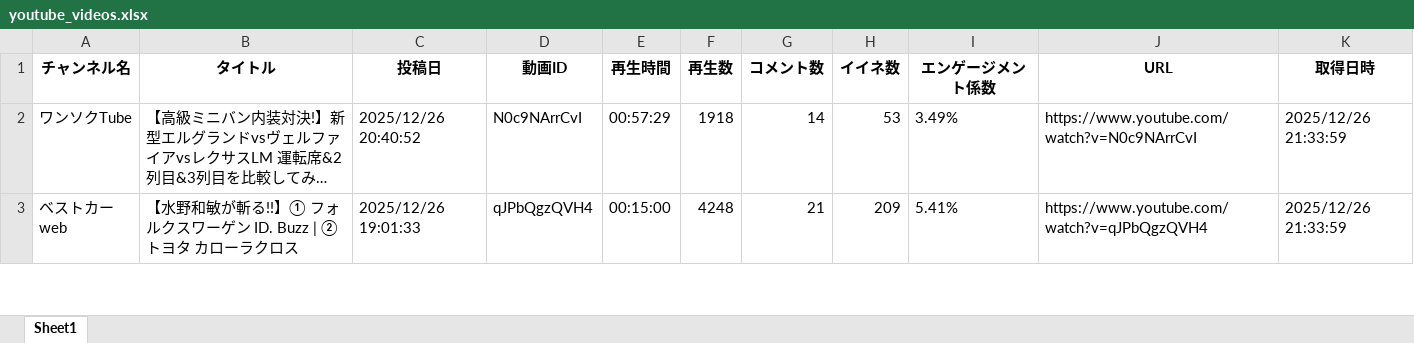
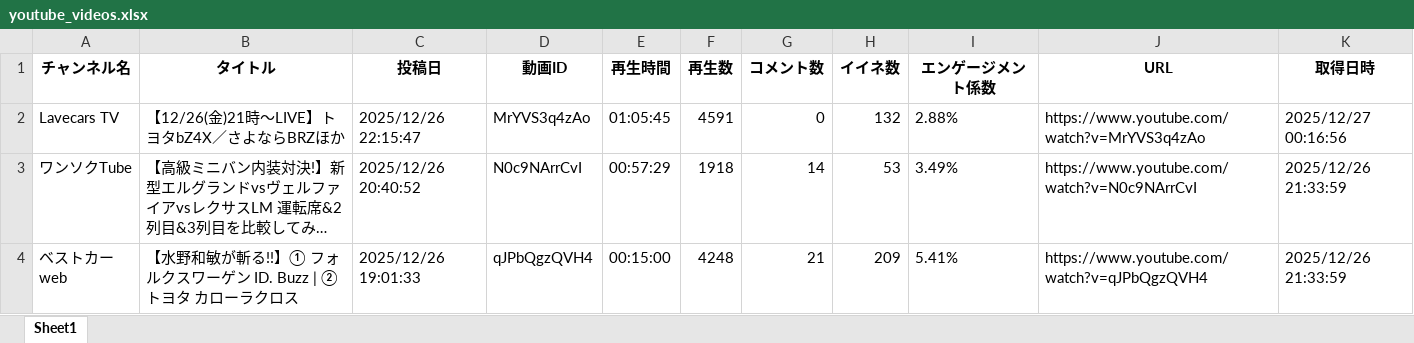
Before and after one commit to Takayoshi19890810/251015_YouTubeList, an Excel workbook: youtube_videos.xlsx, sheet Sheet1, drawn as a sheet; only a part is shown; long unchanged cells end in …; values as stored, in another font and other column widths than the file's, no borders; the diff names each change by its address in the sheet, - before the commit and + after, or states it on an @@ line.

```diff
--- a/youtube_videos.xlsx (sheet Sheet1)
+++ b/youtube_videos.xlsx (sheet Sheet1)
+row 2: Lavecars TV | 【12/26(金)21時〜LIVE】トヨタbZ4X／さよならBRZほか | 2025/12/26 22:15:47 | MrYVS3q4zAo | 01:05:45 | 4591 | 0 | 132 | 2.88% | https://www.youtube.com/watch?v=MrYVS3q4zAo | 2025/12/27 00:16:56
```
